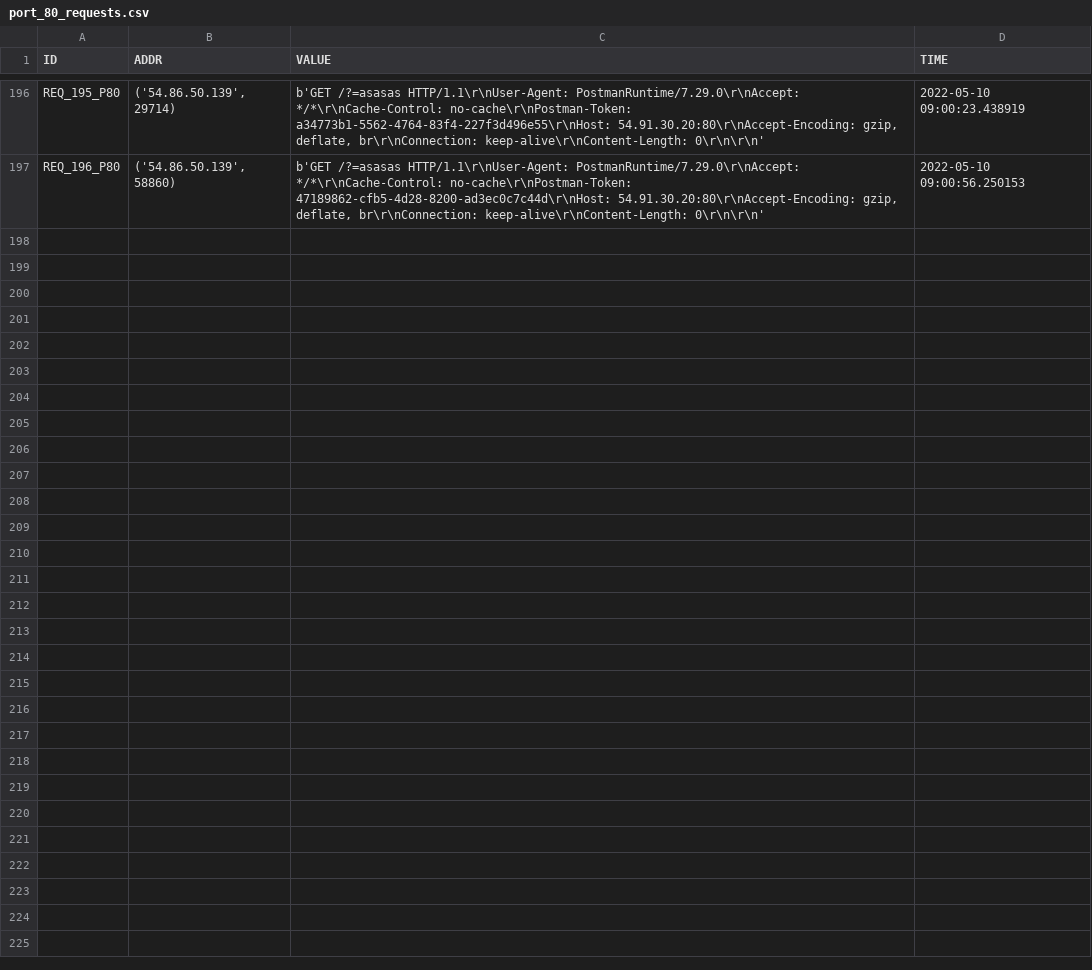
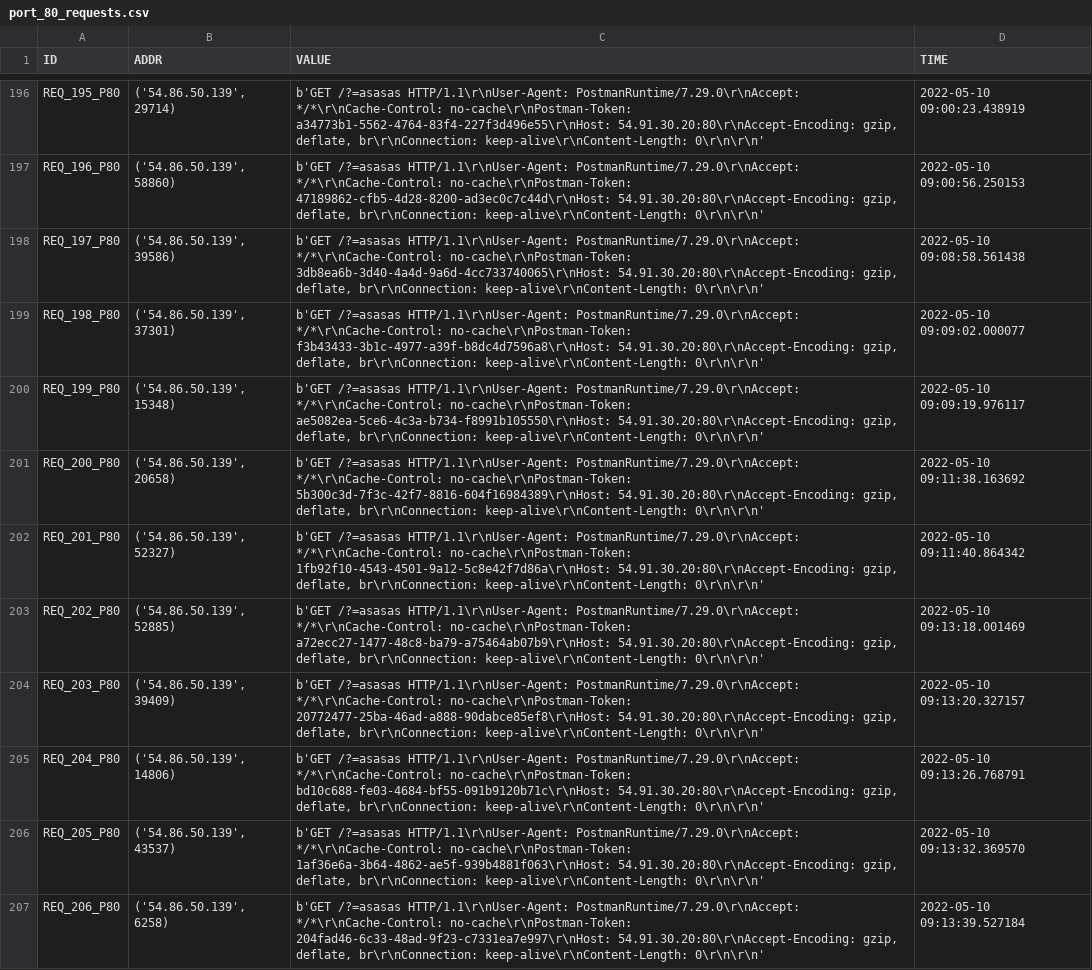
Before and after one commit to 9carlo6/CandyPot, a CSV file: requests/port_80_requests.csv, drawn as a sheet; only a part is shown, gaps mark what is left out; the diff names each change by its address in the sheet, - before the commit and + after, or states it on an @@ line.

```diff
--- a/requests/port_80_requests.csv
+++ b/requests/port_80_requests.csv
+row 198: REQ_197_P80 | ('54.86.50.139', 39586) | b'GET /?=asasas HTTP/1.1\r\nUser-Agent: PostmanRuntime/7.29.0\r\nAccept: */*\r\nCache-Control: no-cache\r\nPostman-Token: 3db8ea6b-3d40-4a4d-9a6d-4cc733740065\r\nHost: 54.91.30.20:80\r\nAccept-Encoding: gzip, deflate, br\r\nConnection: keep-alive\r\nContent-Length: 0\r\n\r\n' | 2022-05-10 09:08:58.561438
+row 199: REQ_198_P80 | ('54.86.50.139', 37301) | b'GET /?=asasas HTTP/1.1\r\nUser-Agent: PostmanRuntime/7.29.0\r\nAccept: */*\r\nCache-Control: no-cache\r\nPostman-Token: f3b43433-3b1c-4977-a39f-b8dc4d7596a8\r\nHost: 54.91.30.20:80\r\nAccept-Encoding: gzip, deflate, br\r\nConnection: keep-alive\r\nContent-Length: 0\r\n\r\n' | 2022-05-10 09:09:02.000077
+row 200: REQ_199_P80 | ('54.86.50.139', 15348) | b'GET /?=asasas HTTP/1.1\r\nUser-Agent: PostmanRuntime/7.29.0\r\nAccept: */*\r\nCache-Control: no-cache\r\nPostman-Token: ae5082ea-5ce6-4c3a-b734-f8991b105550\r\nHost: 54.91.30.20:80\r\nAccept-Encoding: gzip, deflate, br\r\nConnection: keep-alive\r\nContent-Length: 0\r\n\r\n' | 2022-05-10 09:09:19.976117
+row 201: REQ_200_P80 | ('54.86.50.139', 20658) | b'GET /?=asasas HTTP/1.1\r\nUser-Agent: PostmanRuntime/7.29.0\r\nAccept: */*\r\nCache-Control: no-cache\r\nPostman-Token: 5b300c3d-7f3c-42f7-8816-604f16984389\r\nHost: 54.91.30.20:80\r\nAccept-Encoding: gzip, deflate, br\r\nConnection: keep-alive\r\nContent-Length: 0\r\n\r\n' | 2022-05-10 09:11:38.163692
+row 202: REQ_201_P80 | ('54.86.50.139', 52327) | b'GET /?=asasas HTTP/1.1\r\nUser-Agent: PostmanRuntime/7.29.0\r\nAccept: */*\r\nCache-Control: no-cache\r\nPostman-Token: 1fb92f10-4543-4501-9a12-5c8e42f7d86a\r\nHost: 54.91.30.20:80\r\nAccept-Encoding: gzip, deflate, br\r\nConnection: keep-alive\r\nContent-Length: 0\r\n\r\n' | 2022-05-10 09:11:40.864342
+row 203: REQ_202_P80 | ('54.86.50.139', 52885) | b'GET /?=asasas HTTP/1.1\r\nUser-Agent: PostmanRuntime/7.29.0\r\nAccept: */*\r\nCache-Control: no-cache\r\nPostman-Token: a72ecc27-1477-48c8-ba79-a75464ab07b9\r\nHost: 54.91.30.20:80\r\nAccept-Encoding: gzip, deflate, br\r\nConnection: keep-alive\r\nContent-Length: 0\r\n\r\n' | 2022-05-10 09:13:18.001469
+row 204: REQ_203_P80 | ('54.86.50.139', 39409) | b'GET /?=asasas HTTP/1.1\r\nUser-Agent: PostmanRuntime/7.29.0\r\nAccept: */*\r\nCache-Control: no-cache\r\nPostman-Token: 20772477-25ba-46ad-a888-90dabce85ef8\r\nHost: 54.91.30.20:80\r\nAccept-Encoding: gzip, deflate, br\r\nConnection: keep-alive\r\nContent-Length: 0\r\n\r\n' | 2022-05-10 09:13:20.327157
+row 205: REQ_204_P80 | ('54.86.50.139', 14806) | b'GET /?=asasas HTTP/1.1\r\nUser-Agent: PostmanRuntime/7.29.0\r\nAccept: */*\r\nCache-Control: no-cache\r\nPostman-Token: bd10c688-fe03-4684-bf55-091b9120b71c\r\nHost: 54.91.30.20:80\r\nAccept-Encoding: gzip, deflate, br\r\nConnection: keep-alive\r\nContent-Length: 0\r\n\r\n' | 2022-05-10 09:13:26.768791
+row 206: REQ_205_P80 | ('54.86.50.139', 43537) | b'GET /?=asasas HTTP/1.1\r\nUser-Agent: PostmanRuntime/7.29.0\r\nAccept: */*\r\nCache-Control: no-cache\r\nPostman-Token: 1af36e6a-3b64-4862-ae5f-939b4881f063\r\nHost: 54.91.30.20:80\r\nAccept-Encoding: gzip, deflate, br\r\nConnection: keep-alive\r\nContent-Length: 0\r\n\r\n' | 2022-05-10 09:13:32.369570
+row 207: REQ_206_P80 | ('54.86.50.139', 6258) | b'GET /?=asasas HTTP/1.1\r\nUser-Agent: PostmanRuntime/7.29.0\r\nAccept: */*\r\nCache-Control: no-cache\r\nPostman-Token: 204fad46-6c33-48ad-9f23-c7331ea7e997\r\nHost: 54.91.30.20:80\r\nAccept-Encoding: gzip, deflate, br\r\nConnection: keep-alive\r\nContent-Length: 0\r\n\r\n' | 2022-05-10 09:13:39.527184
```
Also changed, not shown: requests/port_8080_requests.csv, sessions/port_80_sessions.csv, 13 other files.
